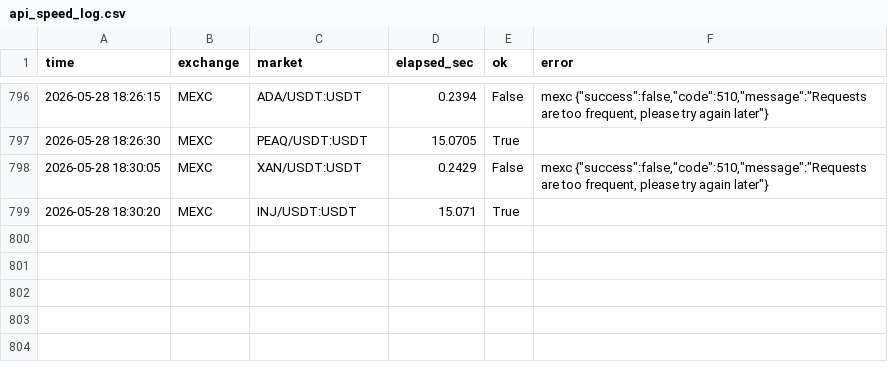
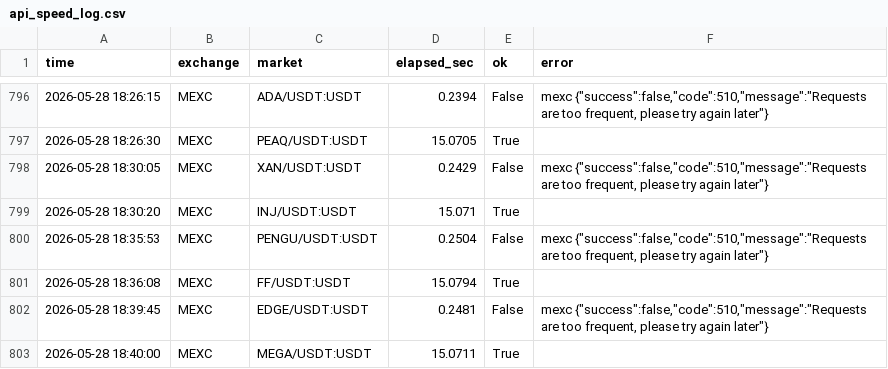
Before and after one commit to jongyeongkim/k-edge-homepage, a CSV file: yang/paper_trading_data/api_speed_log.csv, drawn as a sheet; only a part is shown, gaps mark what is left out; the diff names each change by its address in the sheet, - before the commit and + after, or states it on an @@ line.

```diff
--- a/yang/paper_trading_data/api_speed_log.csv
+++ b/yang/paper_trading_data/api_speed_log.csv
+row 800: 2026-05-28 18:35:53 | MEXC | PENGU/USDT:USDT | 0.2504 | False | mexc {"success":false,"code":510,"message":"Requests are too frequent, please try again later"}
+row 801: 2026-05-28 18:36:08 | MEXC | FF/USDT:USDT | 15.0794 | True
+row 802: 2026-05-28 18:39:45 | MEXC | EDGE/USDT:USDT | 0.2481 | False | mexc {"success":false,"code":510,"message":"Requests are too frequent, please try again later"}
+row 803: 2026-05-28 18:40:00 | MEXC | MEGA/USDT:USDT | 15.0711 | True
```
Also changed, not shown: 3 other files.
